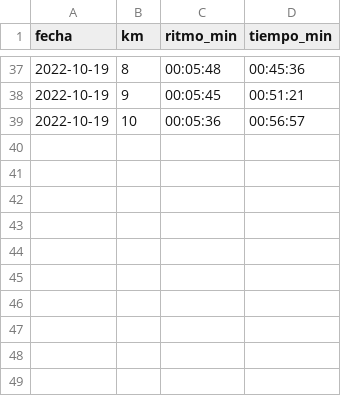
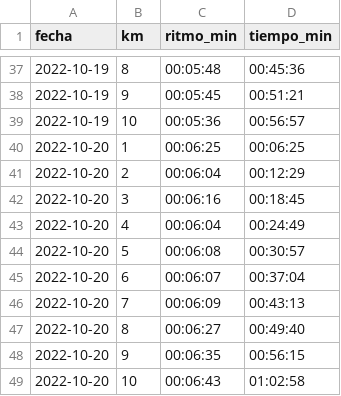
Before and after one commit to Juankkar/deporte, a CSV file: data/seg_ritmo.csv, drawn as a sheet; only a part is shown, gaps mark what is left out.

```diff
--- a/data/seg_ritmo.csv
+++ b/data/seg_ritmo.csv
@@ -39 +39,11 @@ fecha,km,ritmo_min,tiempo_min
 2022-10-19,10,00:05:36,00:56:57
+2022-10-20,1,00:06:25,00:06:25
+2022-10-20,2,00:06:04,00:12:29
+2022-10-20,3,00:06:16,00:18:45
+2022-10-20,4,00:06:04,00:24:49
+2022-10-20,5,00:06:08,00:30:57
+2022-10-20,6,00:06:07,00:37:04
+2022-10-20,7,00:06:09,00:43:13
+2022-10-20,8,00:06:27,00:49:40
+2022-10-20,9,00:06:35,00:56:15
+2022-10-20,10,00:06:43,01:02:58
```
Also changed, not shown: data/seg_cardiaco.csv, data/seguimiento.csv, 1 other file.
